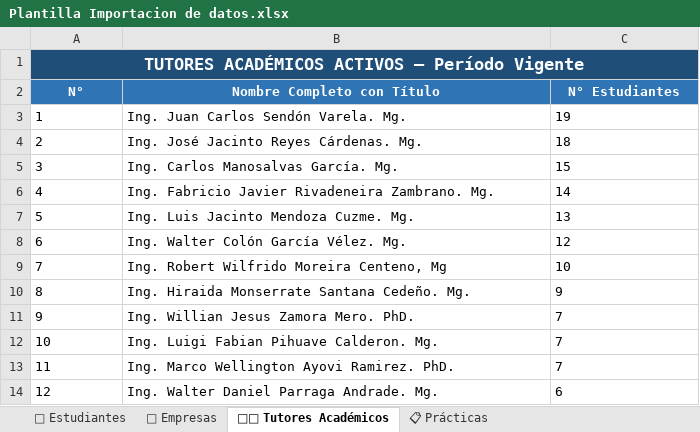
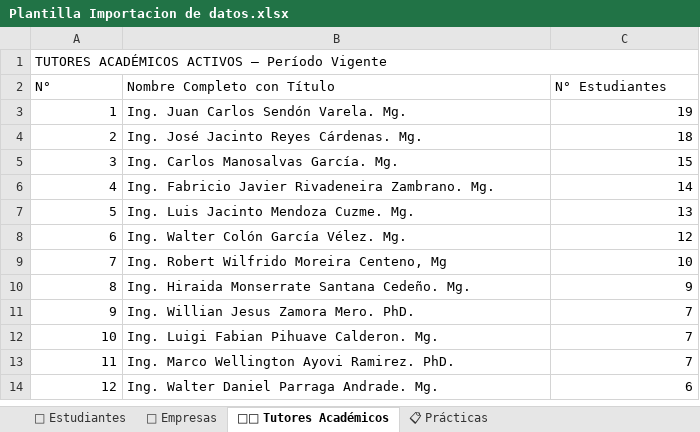
Before and after one commit to n3bazort/UniBridge, an Excel workbook: apps/web/public/templates/Plantilla Importacion de datos.xlsx, sheet 👨‍🏫 Tutores Académicos, drawn as a sheet; values as stored, in another font and other column widths than the file's, no borders; the diff names each change by its address in the sheet, - before the commit and + after, or states it on an @@ line.

```diff
--- a/apps/web/public/templates/Plantilla Importacion de datos.xlsx (sheet 👨‍🏫 Tutores Académicos)
+++ b/apps/web/public/templates/Plantilla Importacion de datos.xlsx (sheet 👨‍🏫 Tutores Académicos)
@@ A1 bold: on → off, text colour: #FFFFFF → black, alignment: center → left @@
-A1:C1 fill: #1F4E79
+A1:C1 fill: none
@@ A1 text size: smaller @@
@@ A2:C2 fill: #2F75B5 → none, bold: on → off, text colour: #FFFFFF → black, alignment: center → left @@
-A3:A14 alignment: left
+A3:A14 alignment: right
-C3:C14 alignment: left
+C3:C14 alignment: right
```
Also changed, not shown: sheet 📋 Prácticas, sheet 🏢 Empresas, sheet 👥 Estudiantes, 53 other files.
